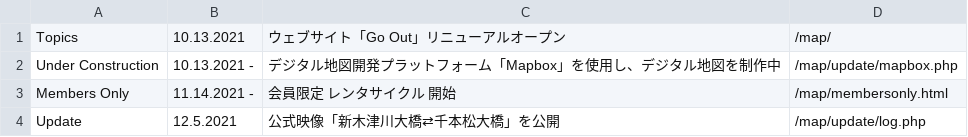
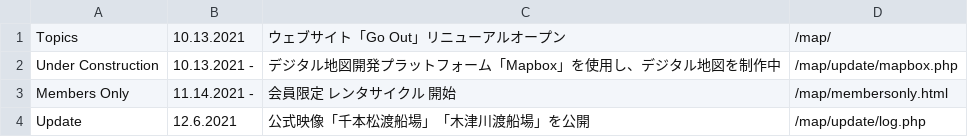
Before and after one commit to creative-community-pehu/goout, a CSV file: update/index.csv, drawn as a sheet.

Commit message:
Update index.csv

```diff
--- a/update/index.csv
+++ b/update/index.csv
@@ -3,2 +3,2 @@ Under Construction,10.13.2021 -,"デジタル地図開発プラットフォー
 Members Only,11.14.2021 -,"会員限定 レンタサイクル 開始",/map/membersonly.html
-Update,12.5.2021,"公式映像「新木津川大橋⇄千本松大橋」を公開",/map/update/log.php
+Update,12.6.2021,"公式映像「千本松渡船場」「木津川渡船場」を公開",/map/update/log.php
```
